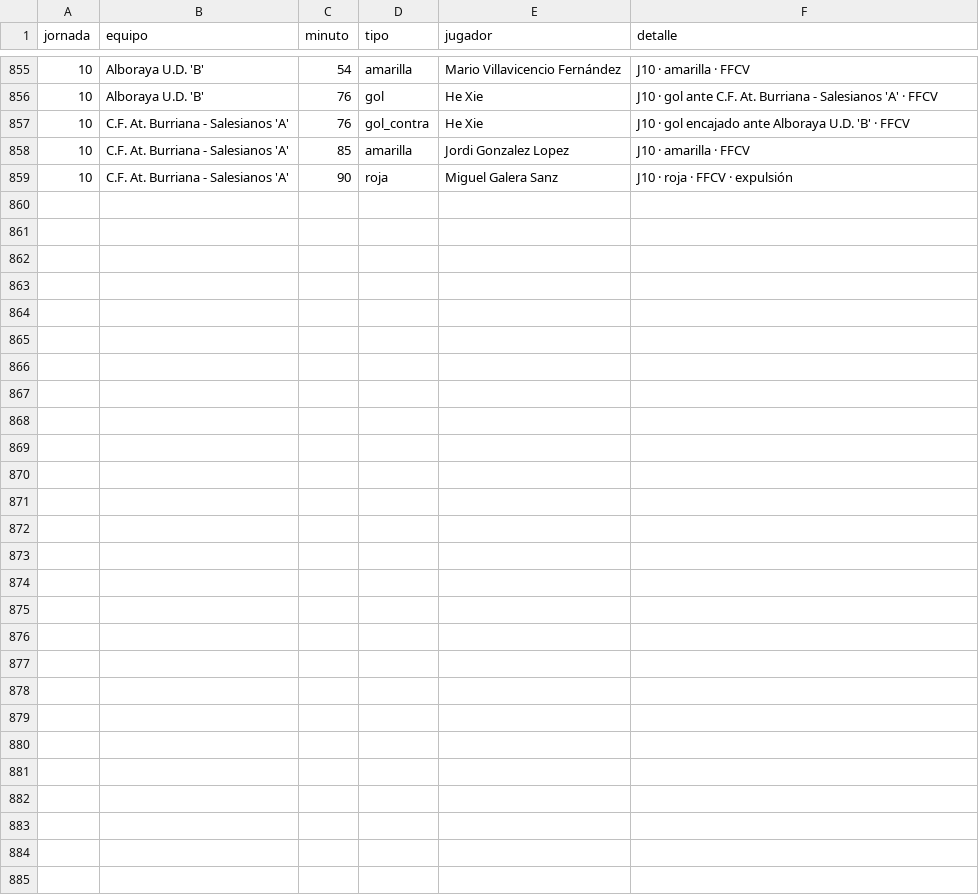
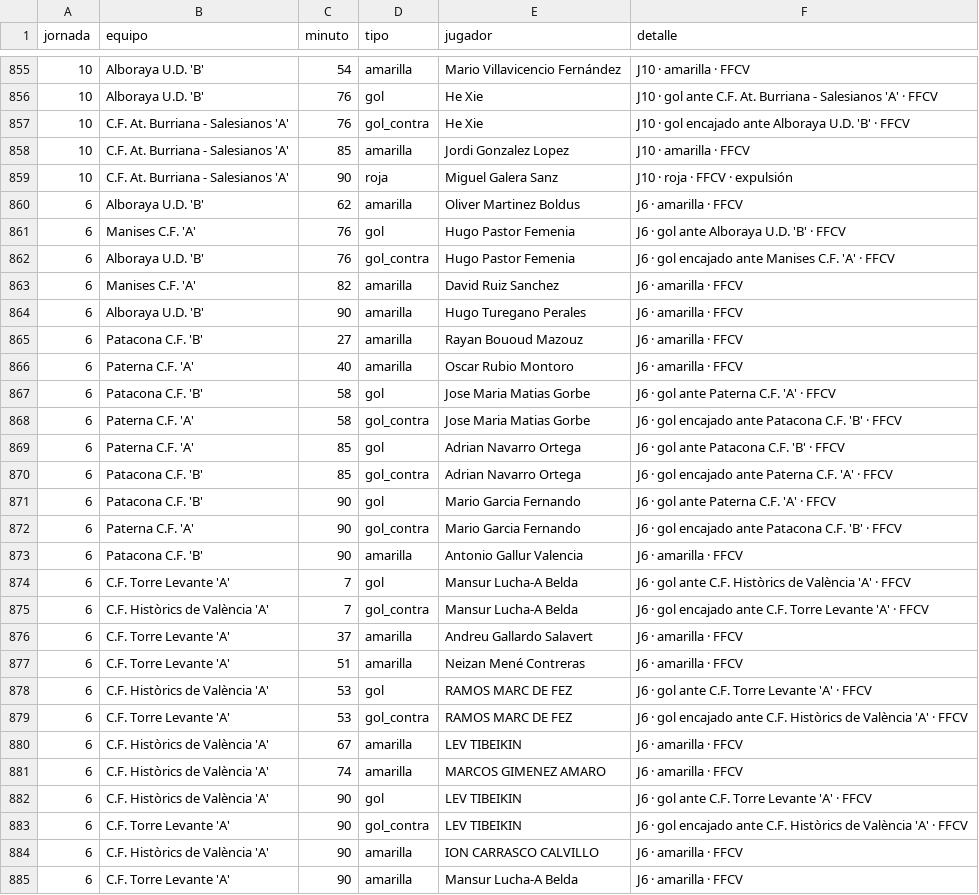
Before and after one commit to joan6fm-beep/analisis-futbol, a CSV file: futbol_streamlit/data/eventos_rivales.csv, drawn as a sheet; only a part is shown, gaps mark what is left out.

```diff
--- a/futbol_streamlit/data/eventos_rivales.csv
+++ b/futbol_streamlit/data/eventos_rivales.csv
@@ -859 +859,27 @@ jornada,equipo,minuto,tipo,jugador,detalle
 10,C.F. At. Burriana - Salesianos 'A',90,roja,Miguel Galera Sanz,J10 · roja · FFCV · expulsión
+6,Alboraya U.D. 'B',62,amarilla,Oliver Martinez Boldus,J6 · amarilla · FFCV
+6,Manises C.F. 'A',76,gol,Hugo Pastor Femenia,J6 · gol ante Alboraya U.D. 'B' · FFCV
+6,Alboraya U.D. 'B',76,gol_contra,Hugo Pastor Femenia,J6 · gol encajado ante Manises C.F. 'A' · FFCV
+6,Manises C.F. 'A',82,amarilla,David Ruiz Sanchez,J6 · amarilla · FFCV
+6,Alboraya U.D. 'B',90,amarilla,Hugo Turegano Perales,J6 · amarilla · FFCV
+6,Patacona C.F. 'B',27,amarilla,Rayan Bououd Mazouz,J6 · amarilla · FFCV
+6,Paterna C.F. 'A',40,amarilla,Oscar Rubio Montoro,J6 · amarilla · FFCV
+6,Patacona C.F. 'B',58,gol,Jose Maria Matias Gorbe,J6 · gol ante Paterna C.F. 'A' · FFCV
+6,Paterna C.F. 'A',58,gol_contra,Jose Maria Matias Gorbe,J6 · gol encajado ante Patacona C.F. 'B' · FFCV
+6,Paterna C.F. 'A',85,gol,Adrian Navarro Ortega,J6 · gol ante Patacona C.F. 'B' · FFCV
+6,Patacona C.F. 'B',85,gol_contra,Adrian Navarro Ortega,J6 · gol encajado ante Paterna C.F. 'A' · FFCV
+6,Patacona C.F. 'B',90,gol,Mario Garcia Fernando,J6 · gol ante Paterna C.F. 'A' · FFCV
+6,Paterna C.F. 'A',90,gol_contra,Mario Garcia Fernando,J6 · gol encajado ante Patacona C.F. 'B' · FFCV
+6,Patacona C.F. 'B',90,amarilla,Antonio Gallur Valencia,J6 · amarilla · FFCV
+6,C.F. Torre Levante 'A',7,gol,Mansur Lucha-A Belda,J6 · gol ante C.F. Històrics de València 'A' · FFCV
+6,C.F. Històrics de València 'A',7,gol_contra,Mansur Lucha-A Belda,J6 · gol encajado ante C.F. Torre Levante 'A' · FFCV
+6,C.F. Torre Levante 'A',37,amarilla,Andreu Gallardo Salavert,J6 · amarilla · FFCV
+6,C.F. Torre Levante 'A',51,amarilla,Neizan Mené Contreras,J6 · amarilla · FFCV
+6,C.F. Històrics de València 'A',53,gol,RAMOS MARC DE FEZ,J6 · gol ante C.F. Torre Levante 'A' · FFCV
+6,C.F. Torre Levante 'A',53,gol_contra,RAMOS MARC DE FEZ,J6 · gol encajado ante C.F. Històrics de València 'A' · FFCV
+6,C.F. Històrics de València 'A',67,amarilla,LEV TIBEIKIN,J6 · amarilla · FFCV
+6,C.F. Històrics de València 'A',74,amarilla,MARCOS GIMENEZ AMARO,J6 · amarilla · FFCV
+6,C.F. Històrics de València 'A',90,gol,LEV TIBEIKIN,J6 · gol ante C.F. Torre Levante 'A' · FFCV
+6,C.F. Torre Levante 'A',90,gol_contra,LEV TIBEIKIN,J6 · gol encajado ante C.F. Històrics de València 'A' · FFCV
+6,C.F. Històrics de València 'A',90,amarilla,ION CARRASCO CALVILLO,J6 · amarilla · FFCV
+6,C.F. Torre Levante 'A',90,amarilla,Mansur Lucha-A Belda,J6 · amarilla · FFCV
```
Also changed, not shown: futbol_streamlit/data/alineaciones_rivales.csv, futbol_streamlit/data/clasificacion_liga.csv, 5 other files.
